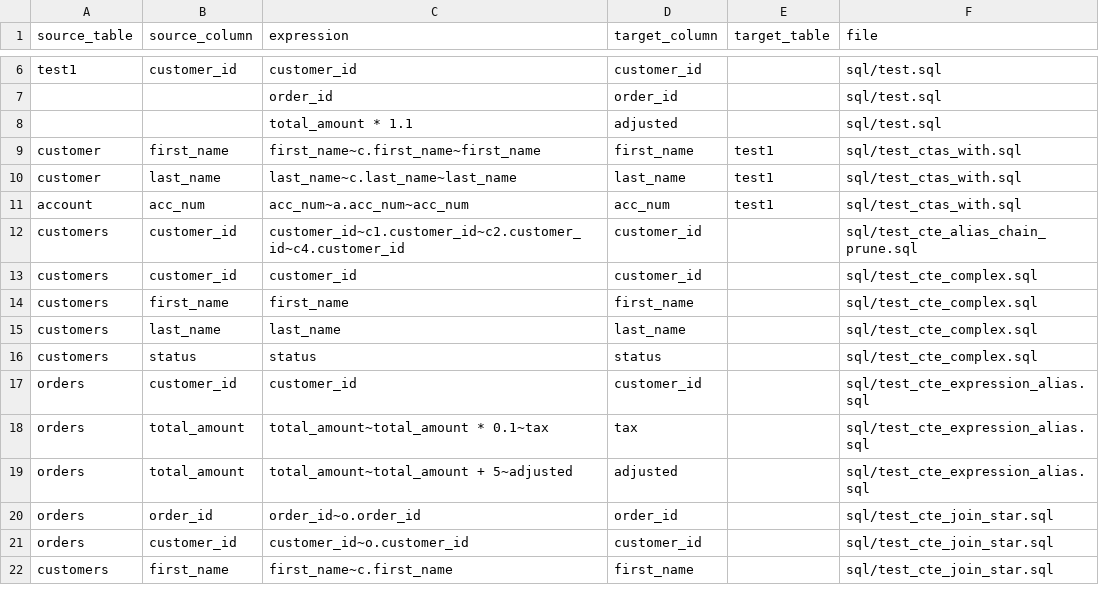
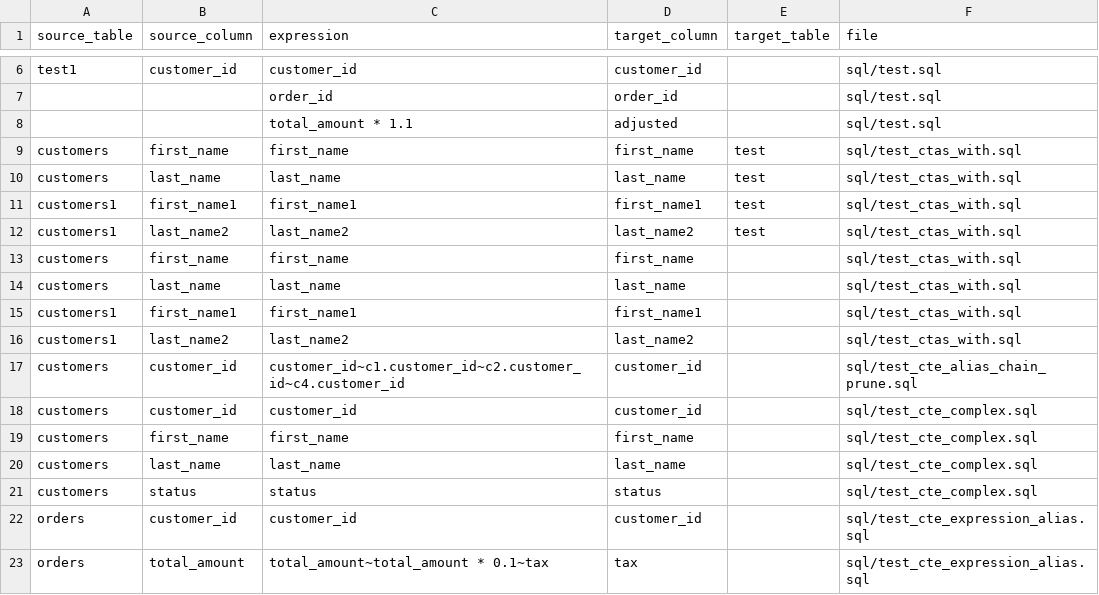
Before and after one commit to vijayshc/parsesql, a CSV file: test_output.csv, drawn as a sheet; only a part is shown, gaps mark what is left out; the shorter side is filled out with more unchanged rows.

```diff
--- a/test_output.csv
+++ b/test_output.csv
@@ -8,5 +8,10 @@ test1,customer_id,customer_id,customer_id,,sql/test.sql
 ,,total_amount * 1.1,adjusted,,sql/test.sql
-customer,first_name,first_name~c.first_name~first_name,first_name,test1,sql/test_ctas_with.sql
-customer,last_name,last_name~c.last_name~last_name,last_name,test1,sql/test_ctas_with.sql
-account,acc_num,acc_num~a.acc_num~acc_num,acc_num,test1,sql/test_ctas_with.sql
+customers,first_name,first_name,first_name,test,sql/test_ctas_with.sql
+customers,last_name,last_name,last_name,test,sql/test_ctas_with.sql
+customers1,first_name1,first_name1,first_name1,test,sql/test_ctas_with.sql
+customers1,last_name2,last_name2,last_name2,test,sql/test_ctas_with.sql
+customers,first_name,first_name,first_name,,sql/test_ctas_with.sql
+customers,last_name,last_name,last_name,,sql/test_ctas_with.sql
+customers1,first_name1,first_name1,first_name1,,sql/test_ctas_with.sql
+customers1,last_name2,last_name2,last_name2,,sql/test_ctas_with.sql
 customers,customer_id,customer_id~c1.customer_id~c2.customer_id~c4.customer_id,customer_id,,sql/test_cte_alias_chain_prune.sql
```
Also changed, not shown: 3 other files.
